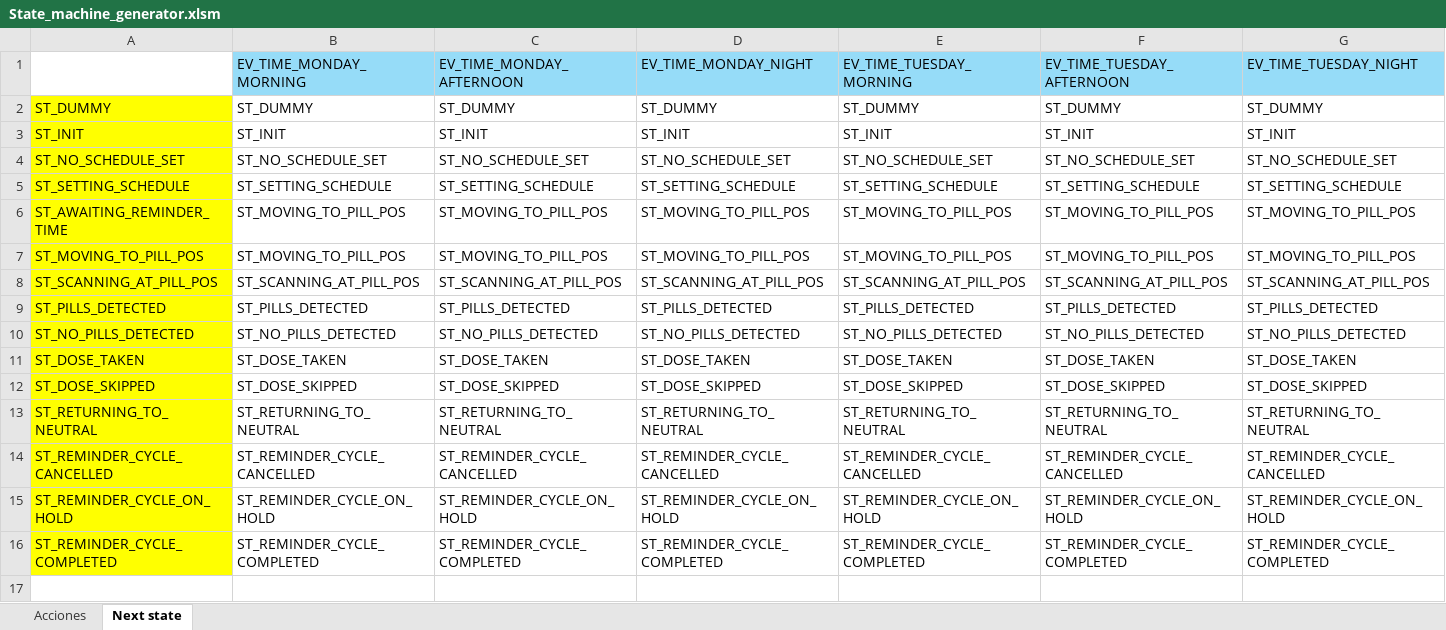
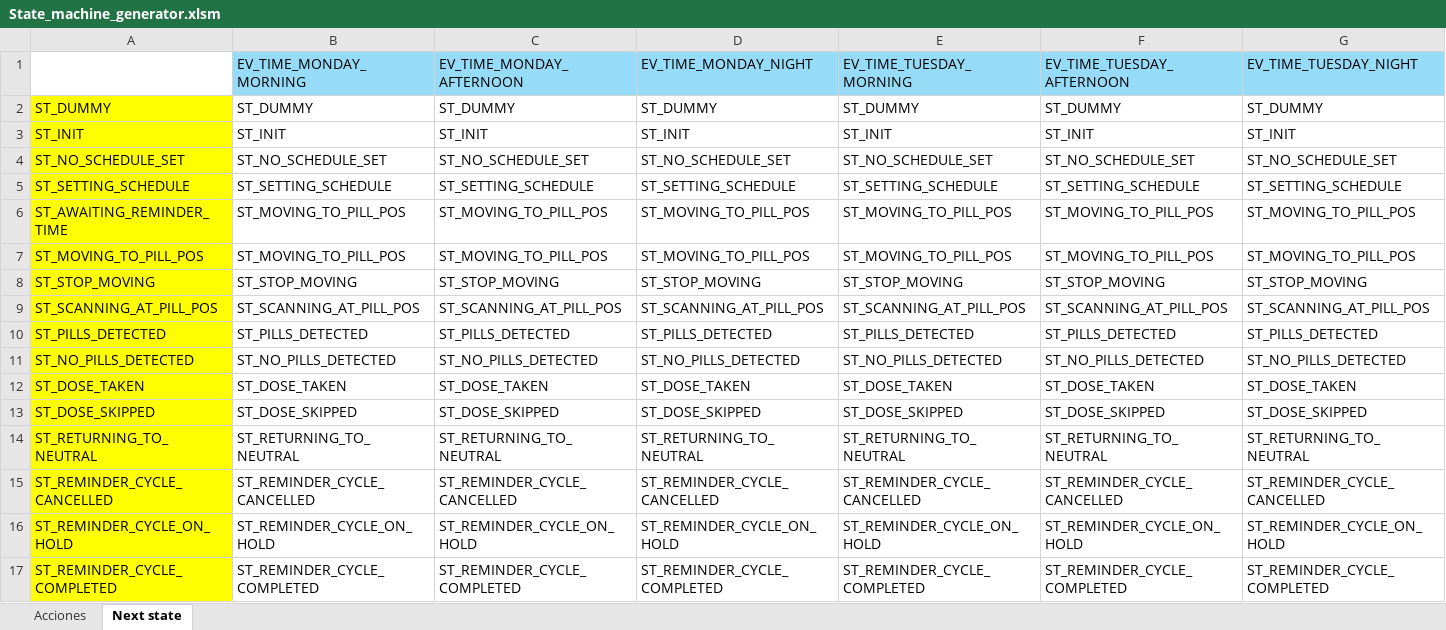
Before and after one commit to UNLAM-SOA/2025-SOA-Q1-M3, an Excel workbook: Embebido/State_machine_generator.xlsm, sheet Next state, drawn as a sheet; only a part is shown; values as stored, in another font and other column widths than the file's, no borders; rows hold the shown columns only; the diff names each change by its address in the sheet, - before the commit and + after, or states it on an @@ line.

Commit message:
add intermediate event to stop the engine

```diff
--- a/Embebido/State_machine_generator.xlsm (sheet Next state)
+++ b/Embebido/State_machine_generator.xlsm (sheet Next state)
+row 8: ST_STOP_MOVING | ST_STOP_MOVING | ST_STOP_MOVING | ST_STOP_MOVING | ST_STOP_MOVING | ST_STOP_MOVING | ST_STOP_MOVING
```
Also changed, not shown: sheet Acciones, 4 other files.
